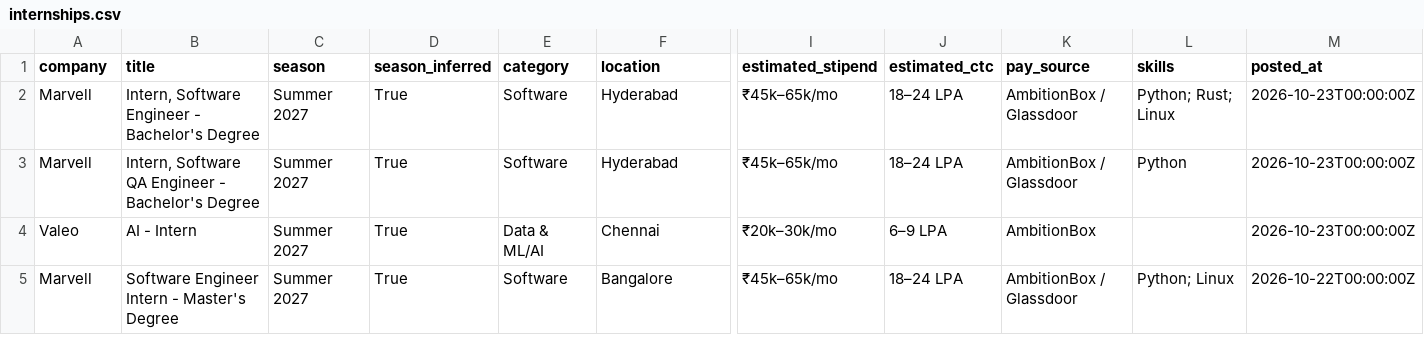
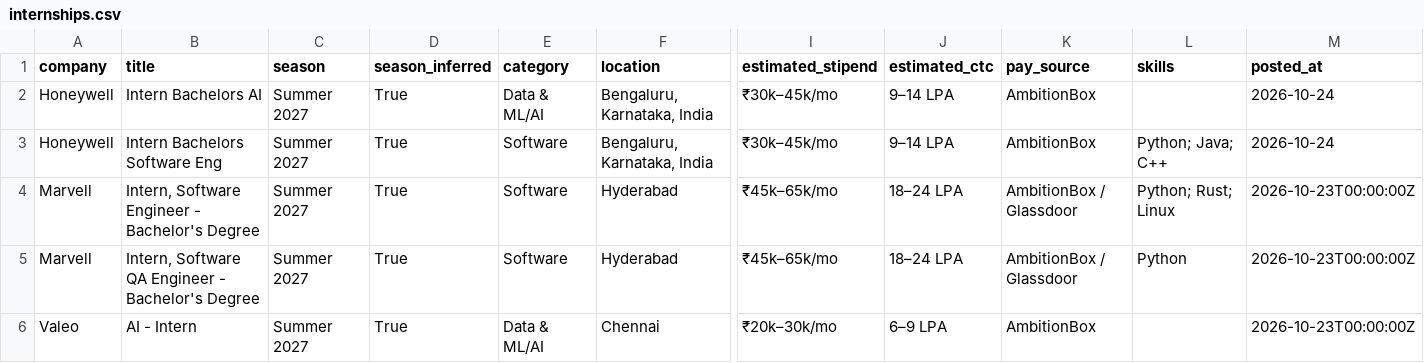
Before and after one commit to Rohan-droid7341/internship-engine-india, a CSV file: data/internships.csv, drawn as a sheet; only a part is shown, gaps mark what is left out; the shorter side is filled out with more unchanged rows; rows hold the shown columns only; the diff names each change by its address in the sheet, - before the commit and + after, or states it on an @@ line.

Commit message:
chore: update internships (2026-10-24 15:18 UTC)

```diff
--- a/data/internships.csv
+++ b/data/internships.csv
+row 2: Honeywell | Intern Bachelors AI | Summer 2027 | True | Data & ML/AI | Bengaluru, Karnataka, India | ₹30k–45k/mo | 9–14 LPA | AmbitionBox |  | 2026-10-24
+row 3: Honeywell | Intern Bachelors Software Eng | Summer 2027 | True | Software | Bengaluru, Karnataka, India | ₹30k–45k/mo | 9–14 LPA | AmbitionBox | Python; Java; C++ | 2026-10-24
```
Also changed, not shown: 15 other files.
